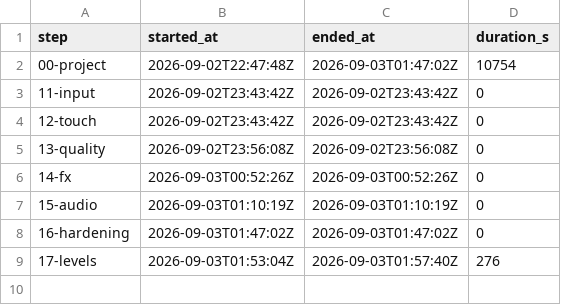
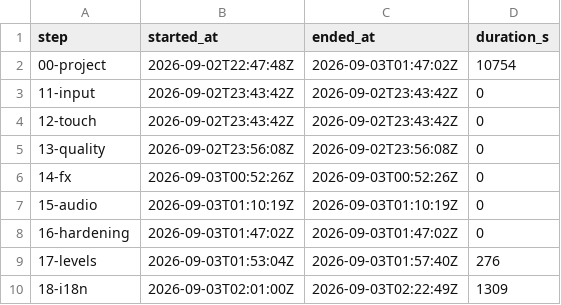
Before and after one commit to kinncj/neon-snake, a TSV file: claude-code-qwen3.8/docs/build-log.tsv, drawn as a sheet; the diff names each change by its address in the sheet, - before the commit and + after, or states it on an @@ line.

Commit message:
step: 18 i18n catalog en ja es

```diff
--- a/claude-code-qwen3.8/docs/build-log.tsv
+++ b/claude-code-qwen3.8/docs/build-log.tsv
+row 10: 18-i18n | 2026-09-03T02:01:00Z | 2026-09-03T02:22:49Z | 1309
```
Also changed, not shown: 9 other files.
